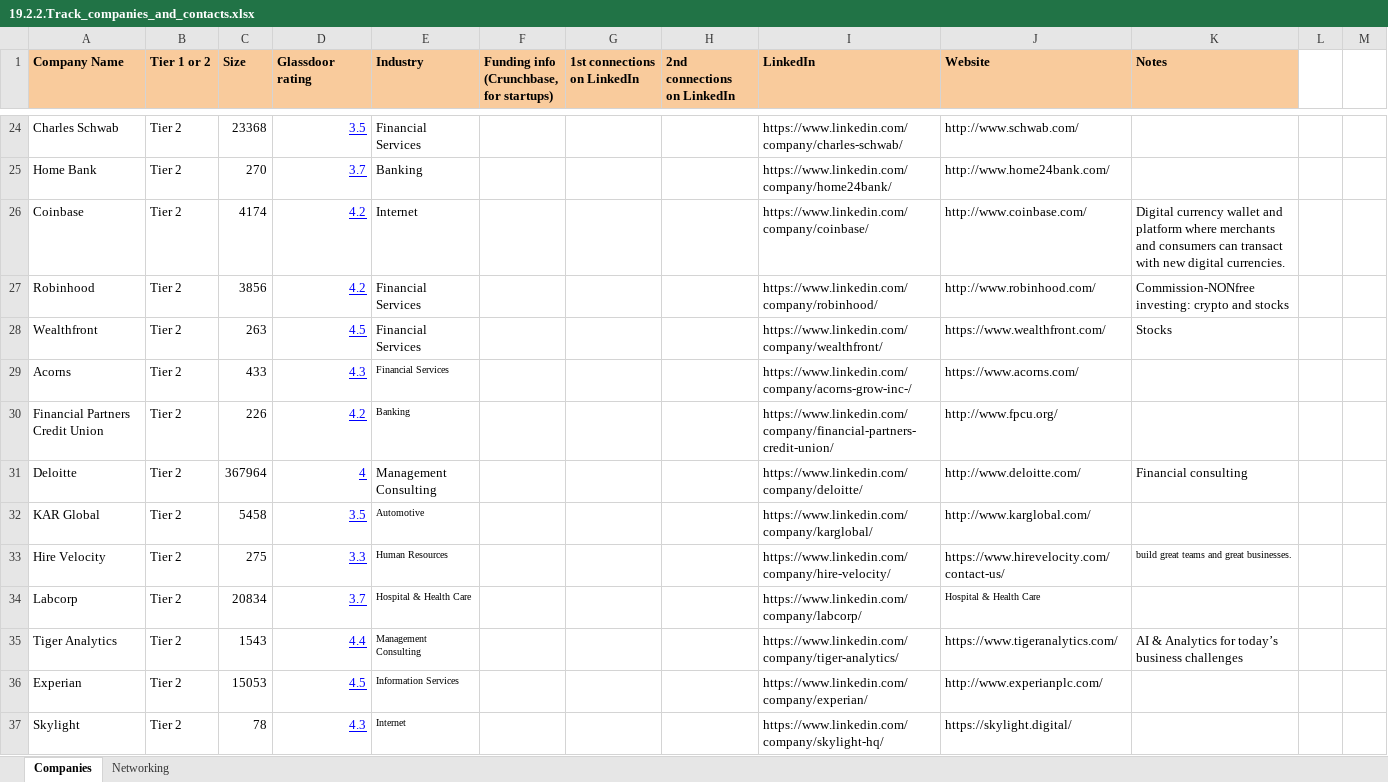
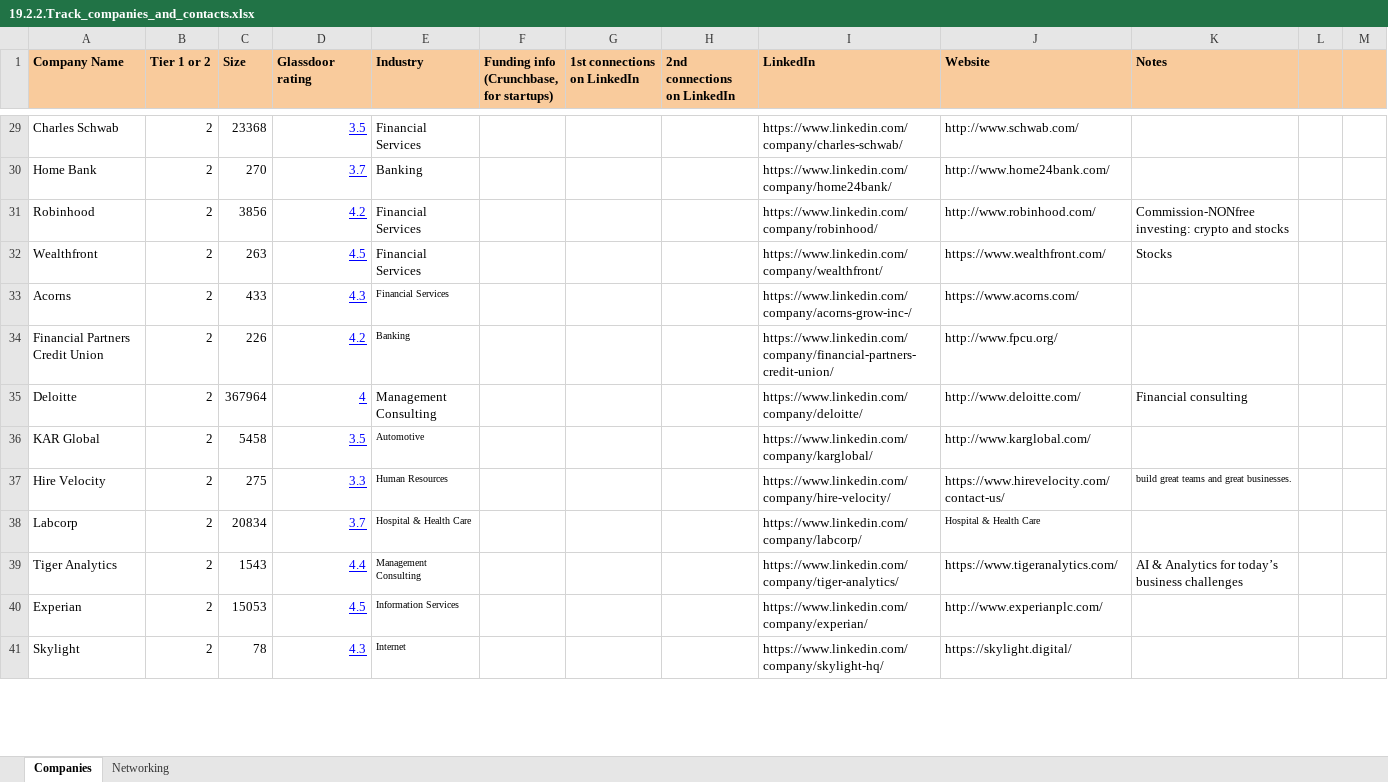
Before and after one commit to ysereda/Springboard, an Excel workbook: 19.2.2.Track_companies_and_contacts.xlsx, sheet Companies, drawn as a sheet; only a part is shown, gaps mark what is left out; values as stored, in another font and other column widths than the file's, no borders; removed rows and columns are numbered as before the commit, all else as after; the diff covers the shown part only; the diff names each change by its address in the sheet, - before the commit and + after, or states it on an @@ line.

```diff
--- a/19.2.2.Track_companies_and_contacts.xlsx (sheet Companies)
+++ b/19.2.2.Track_companies_and_contacts.xlsx (sheet Companies)
-L1:M1 fill: none
+L1:M1 fill: #F9CB9C
-B29:B30 (Tier 1 or 2): Tier 2
+B29:B30 (Tier 1 or 2): 2
-row 26: Coinbase | Tier 2 | 4174 | 4.2 | Internet |  |  |  | https://www.linkedin.com/company/coinbase/ | http://www.coinbase.com/ | Digital currency wallet and platform where merchants and consumers can transact with new digital currencies.
-B31:B41 (Tier 1 or 2): Tier 2
+B31:B41 (Tier 1 or 2): 2
```
Also changed, not shown: 11 added rows, 7 removed rows, 49 edited cells and cell formats elsewhere in this sheet.
